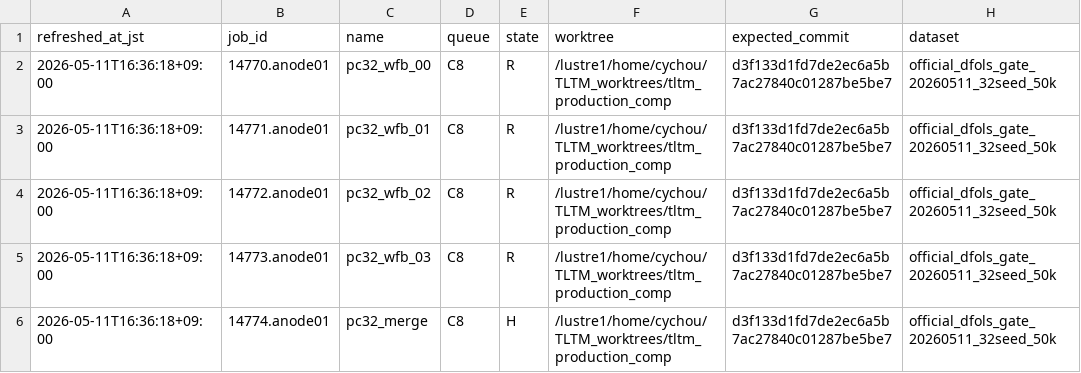
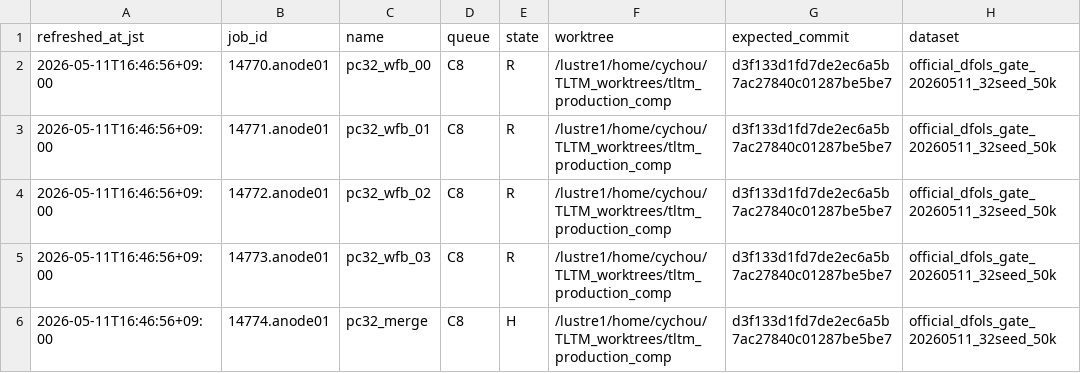
Before and after one commit to C-Y-Chou/generalized-thimble-hmc, a TSV file: codex/state/JOBS.tsv, drawn as a sheet; only a part is shown; the diff names each change by its address in the sheet, - before the commit and + after, or states it on an @@ line.

Commit message:
Refresh route state after ODEX evidence

```diff
--- a/codex/state/JOBS.tsv
+++ b/codex/state/JOBS.tsv
-A2:A6 (refreshed_at_jst): 2026-05-11T16:36:18+09:00
+A2:A6 (refreshed_at_jst): 2026-05-11T16:46:56+09:00
```
Also changed, not shown: codex/state/LOCAL_WORKTREES.tsv, codex/state/WORKTREES.tsv, 2 other files.
